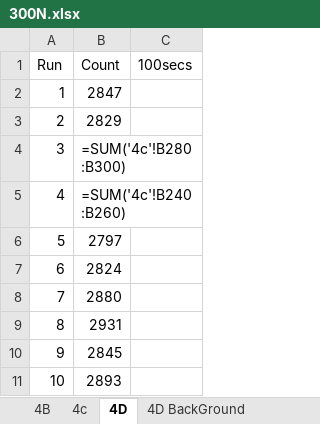
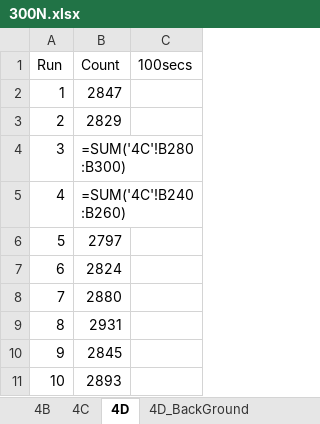
Before and after one commit to rtorzilli/Nuclear_Instrumentation, an Excel workbook: Gaseous_Detectors/week2/300N.xlsx, sheet 4D, drawn as a sheet; values as stored, in another font and other column widths than the file's, no borders; formulas are shown in place of their values; the diff names each change by its address in the sheet, - before the commit and + after, or states it on an @@ line.

Commit message:
Week 2 statsitcal analysis start, 5_4B_1 done

```diff
--- a/Gaseous_Detectors/week2/300N.xlsx (sheet 4D)
+++ b/Gaseous_Detectors/week2/300N.xlsx (sheet 4D)
-sheet tab: 4c
+sheet tab: 4C
-sheet tab: 4D BackGround
+sheet tab: 4D_BackGround
-B4 (Count): =SUM('4c'!B280:B300)
+B4 (Count): =SUM('4C'!B280:B300)
-B5 (Count): =SUM('4c'!B240:B260)
+B5 (Count): =SUM('4C'!B240:B260)
```
Also changed, not shown: 1 other file.
